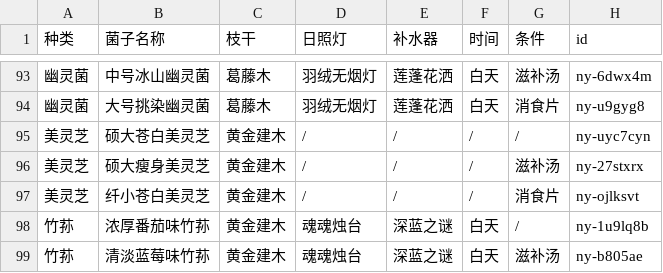
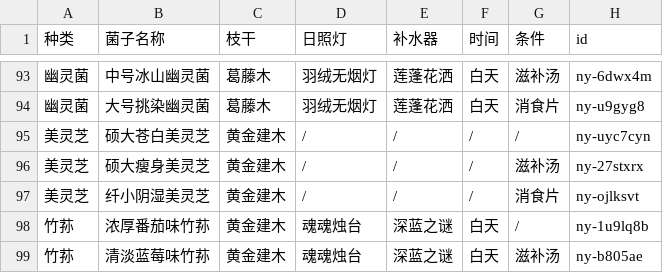
Before and after one commit to syoius/MaaYuan, a CSV file: guide/nanyang-guide-2025/assets/nanyang.csv, drawn as a sheet; only a part is shown, gaps mark what is left out.

```diff
--- a/guide/nanyang-guide-2025/assets/nanyang.csv
+++ b/guide/nanyang-guide-2025/assets/nanyang.csv
@@ -96,3 +96,3 @@
 美灵芝,硕大瘦身美灵芝,黄金建木,/,/,/,滋补汤,ny-27stxrx
-美灵芝,纤小苍白美灵芝,黄金建木,/,/,/,消食片,ny-ojlksvt
+美灵芝,纤小阴湿美灵芝,黄金建木,/,/,/,消食片,ny-ojlksvt
 竹荪,浓厚番茄味竹荪,黄金建木,魂魂烛台,深蓝之谜,白天,/,ny-1u9lq8b
```
Also changed, not shown: 1 other file.
